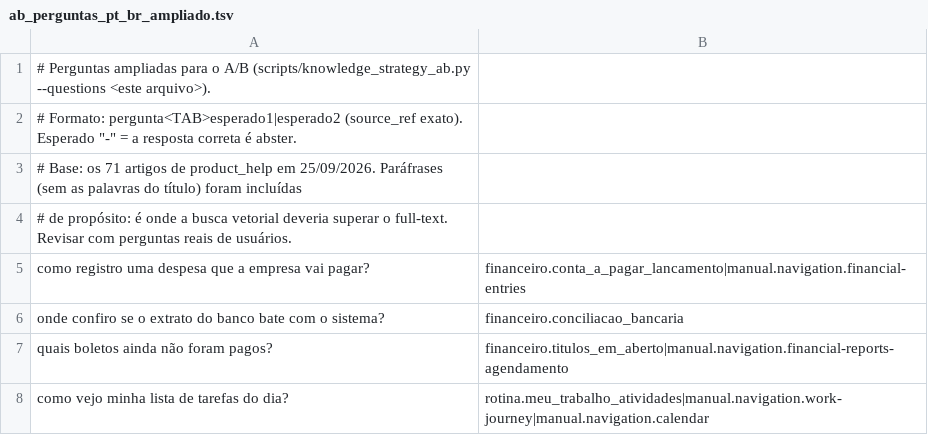
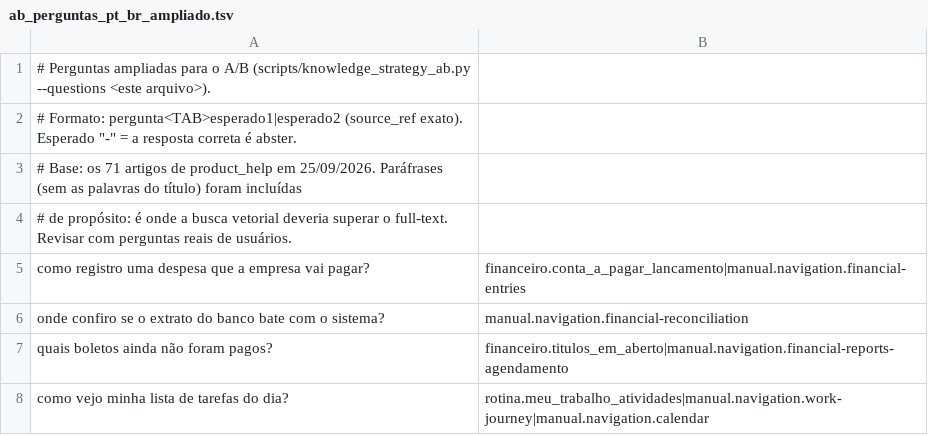
Before and after one commit to VrsEco/Principal, a TSV file: app32/knowledge/golden_sets/ab_perguntas_pt_br_ampliado.tsv, drawn as a sheet; only a part is shown.

```diff
--- a/app32/knowledge/golden_sets/ab_perguntas_pt_br_ampliado.tsv
+++ b/app32/knowledge/golden_sets/ab_perguntas_pt_br_ampliado.tsv
@@ -5,3 +5,3 @@
 como registro uma despesa que a empresa vai pagar?	financeiro.conta_a_pagar_lancamento|manual.navigation.financial-entries
-onde confiro se o extrato do banco bate com o sistema?	financeiro.conciliacao_bancaria
+onde confiro se o extrato do banco bate com o sistema?	manual.navigation.financial-reconciliation
 quais boletos ainda não foram pagos?	financeiro.titulos_em_aberto|manual.navigation.financial-reports-agendamento
```
Also changed, not shown: 7 other files.
